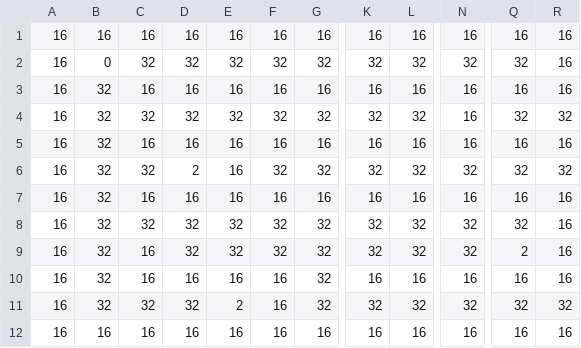
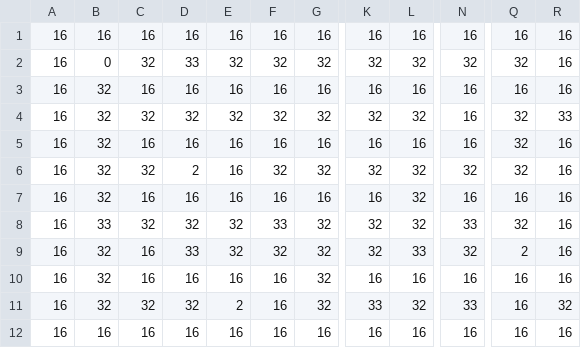
Before and after one commit to DanEEStar/ld39_power, a CSV file: assets/map_level3.csv, drawn as a sheet; only a part is shown, gaps mark what is left out; the diff names each change by its address in the sheet, - before the commit and + after, or states it on an @@ line.

```diff
--- a/assets/map_level3.csv
+++ b/assets/map_level3.csv
-D2: 32
+D2: 33
-R4: 32
+R4: 33
-Q5: 16
+Q5: 32
-R6: 32
+R6: 16
-L7: 16
+L7: 32
-B8: 32
+B8: 33
-F8: 32
+F8: 33
-N8: 32
+N8: 33
-D9: 32
+D9: 33
-L9: 32
+L9: 33
-K11: 32
+K11: 33
-N11: 32
+N11: 33
-Q11: 32
+Q11: 16
```
Also changed, not shown: assets/map_level1.csv, assets/map_level2.csv, 7 other files.
